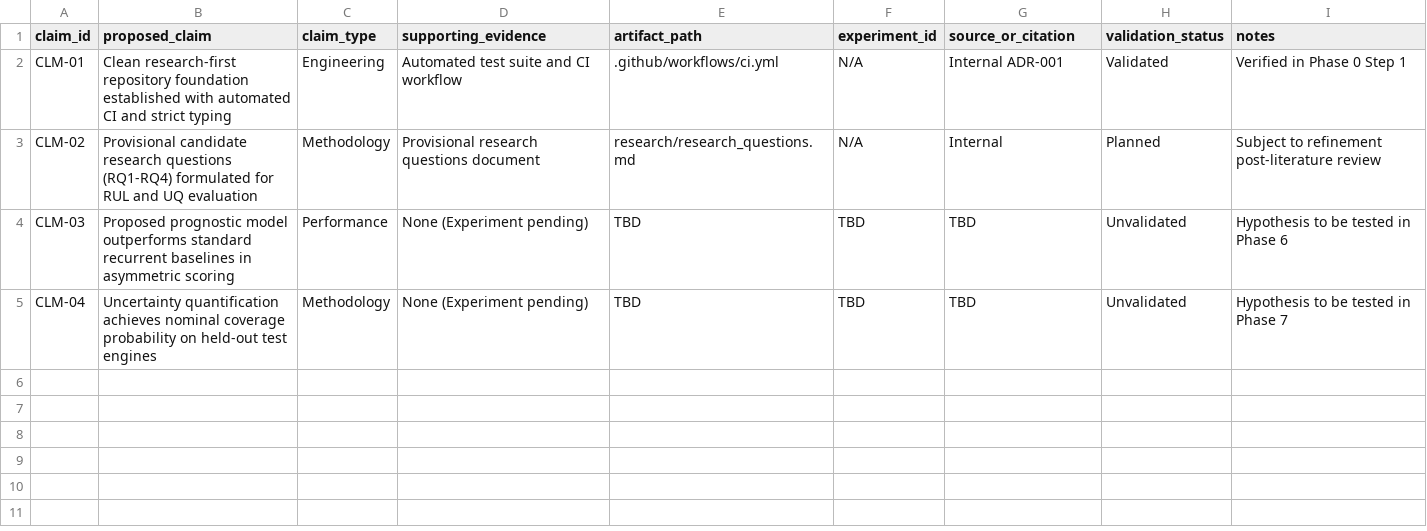
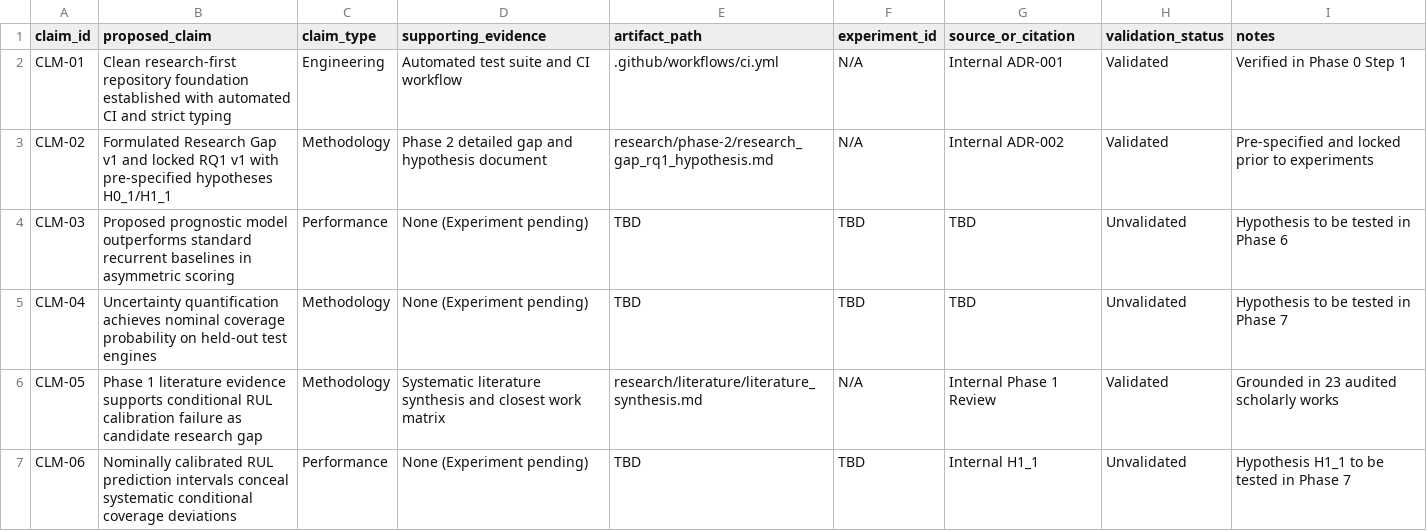
Before and after one commit to sik04/AI-Driven-Digital-Twin-Predictive-Maintainence, a CSV file: paper/claims_evidence_matrix.csv, drawn as a sheet.

Commit message:
docs(research): formalize Phase 2 research questions and Experiment A design

```diff
--- a/paper/claims_evidence_matrix.csv
+++ b/paper/claims_evidence_matrix.csv
@@ -2,4 +2,6 @@ claim_id,proposed_claim,claim_type,supporting_evidence,artifact_path,experiment_
 CLM-01,Clean research-first repository foundation established with automated CI and strict typing,Engineering,Automated test suite and CI workflow,.github/workflows/ci.yml,N/A,Internal ADR-001,Validated,Verified in Phase 0 Step 1
-CLM-02,Provisional candidate research questions (RQ1-RQ4) formulated for RUL and UQ evaluation,Methodology,Provisional research questions document,research/research_questions.md,N/A,Internal,Planned,Subject to refinement post-literature review
+CLM-02,Formulated Research Gap v1 and locked RQ1 v1 with pre-specified hypotheses H0_1/H1_1,Methodology,Phase 2 detailed gap and hypothesis document,research/phase-2/research_gap_rq1_hypothesis.md,N/A,Internal ADR-002,Validated,Pre-specified and locked prior to experiments
 CLM-03,Proposed prognostic model outperforms standard recurrent baselines in asymmetric scoring,Performance,None (Experiment pending),TBD,TBD,TBD,Unvalidated,Hypothesis to be tested in Phase 6
 CLM-04,Uncertainty quantification achieves nominal coverage probability on held-out test engines,Methodology,None (Experiment pending),TBD,TBD,TBD,Unvalidated,Hypothesis to be tested in Phase 7
+CLM-05,Phase 1 literature evidence supports conditional RUL calibration failure as candidate research gap,Methodology,Systematic literature synthesis and closest work matrix,research/literature/literature_synthesis.md,N/A,Internal Phase 1 Review,Validated,Grounded in 23 audited scholarly works
+CLM-06,Nominally calibrated RUL prediction intervals conceal systematic conditional coverage deviations,Performance,None (Experiment pending),TBD,TBD,Internal H1_1,Unvalidated,Hypothesis H1_1 to be tested in Phase 7
```
Also changed, not shown: 8 other files.
